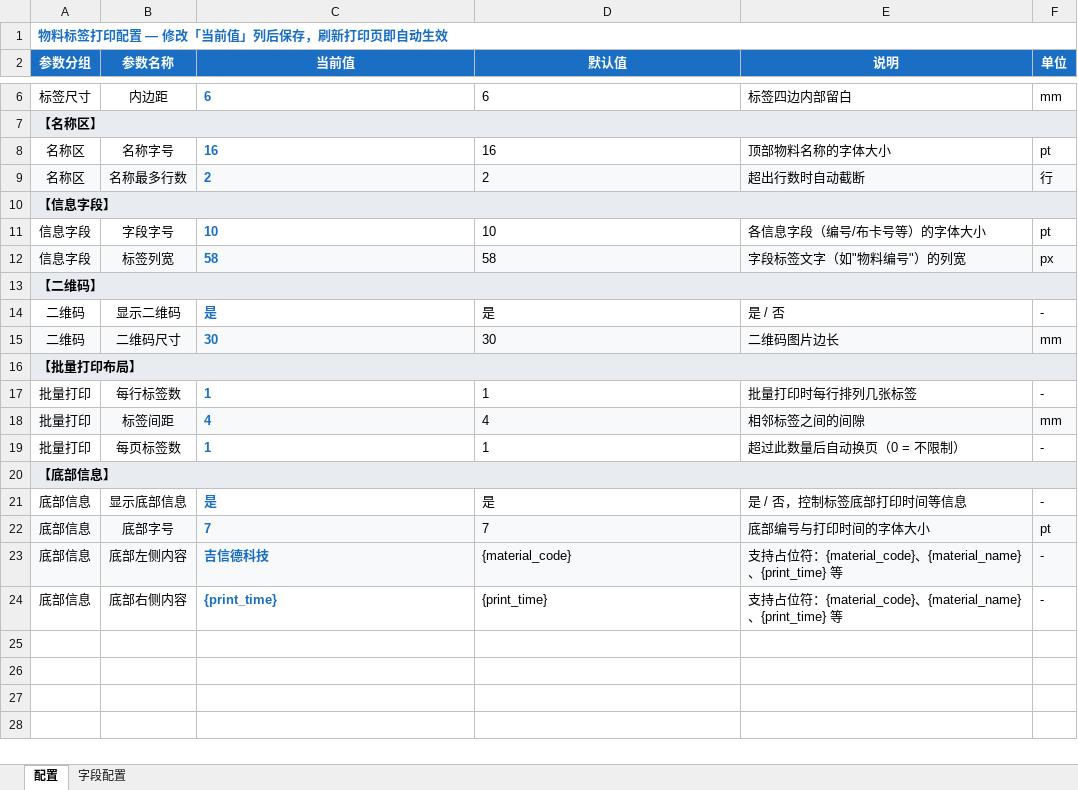
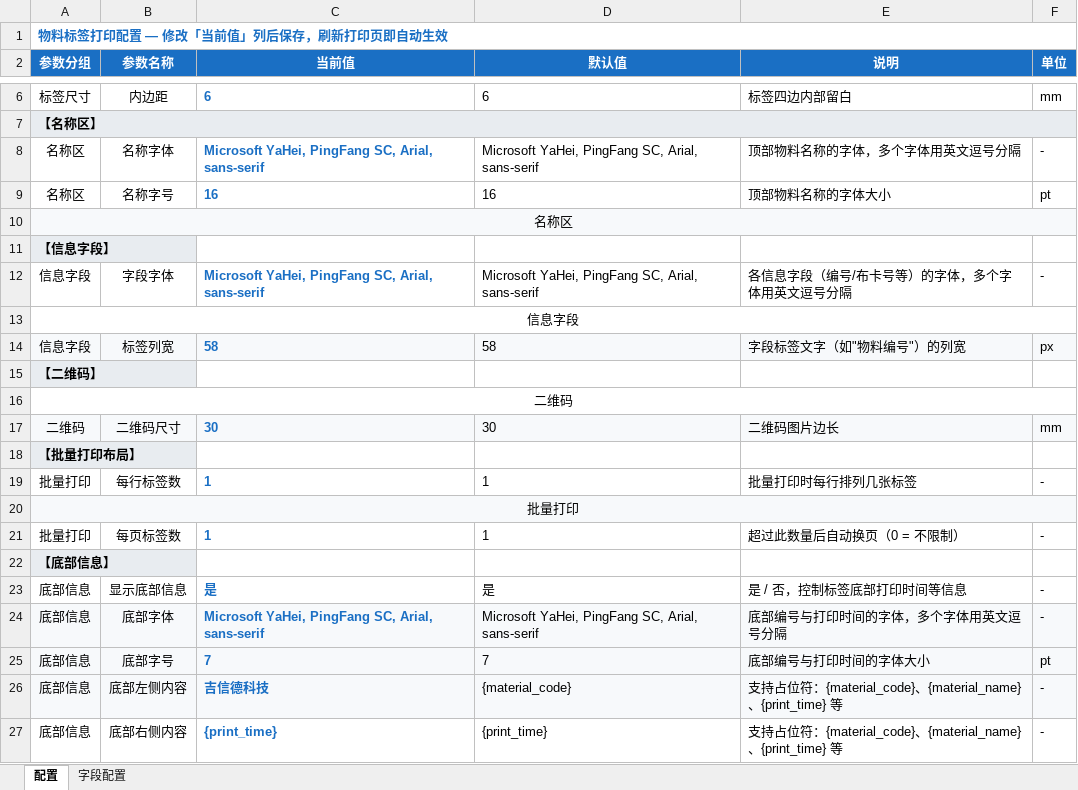
Before and after one commit to HuangwbGH/ItemMark, an Excel workbook: config/templates/wuping/label_config.xlsx, sheet 配置, drawn as a sheet; only a part is shown, gaps mark what is left out; values as stored, in another font and other column widths than the file's, no borders; removed rows and columns are numbered as before the commit, all else as after; the diff names each change by its address in the sheet, - before the commit and + after, or states it on an @@ line.

```diff
--- a/config/templates/wuping/label_config.xlsx (sheet 配置)
+++ b/config/templates/wuping/label_config.xlsx (sheet 配置)
+row 8: 名称区 | 名称字体 | Microsoft YaHei, PingFang SC, Arial, sans-serif | Microsoft YaHei, PingFang SC, Arial, sans-serif | 顶部物料名称的字体，多个字体用英文逗号分隔 | -
-row 9: 名称区 | 名称最多行数 | 2 | 2 | 超出行数时自动截断 | 行
+row 10: 名称区
-A10:F10 merged
-row 11: 信息字段 | 字段字号 | 10 | 10 | 各信息字段（编号/布卡号等）的字体大小 | pt
+row 12: 信息字段 | 字段字体 | Microsoft YaHei, PingFang SC, Arial, sans-serif | Microsoft YaHei, PingFang SC, Arial, sans-serif | 各信息字段（编号/布卡号等）的字体，多个字体用英文逗号分隔 | -
+row 13: 信息字段
-A13:F13 merged
-row 14: 二维码 | 显示二维码 | 是 | 是 | 是 / 否 | -
+row 16: 二维码
-A16:F16 merged
-row 18: 批量打印 | 标签间距 | 4 | 4 | 相邻标签之间的间隙 | mm
+row 20: 批量打印
-A20:F20 merged
+row 24: 底部信息 | 底部字体 | Microsoft YaHei, PingFang SC, Arial, sans-serif | Microsoft YaHei, PingFang SC, Arial, sans-serif | 底部编号与打印时间的字体，多个字体用英文逗号分隔 | -
```
Also changed, not shown: config/templates/material-info/label_config.xlsx, 14 other files.
